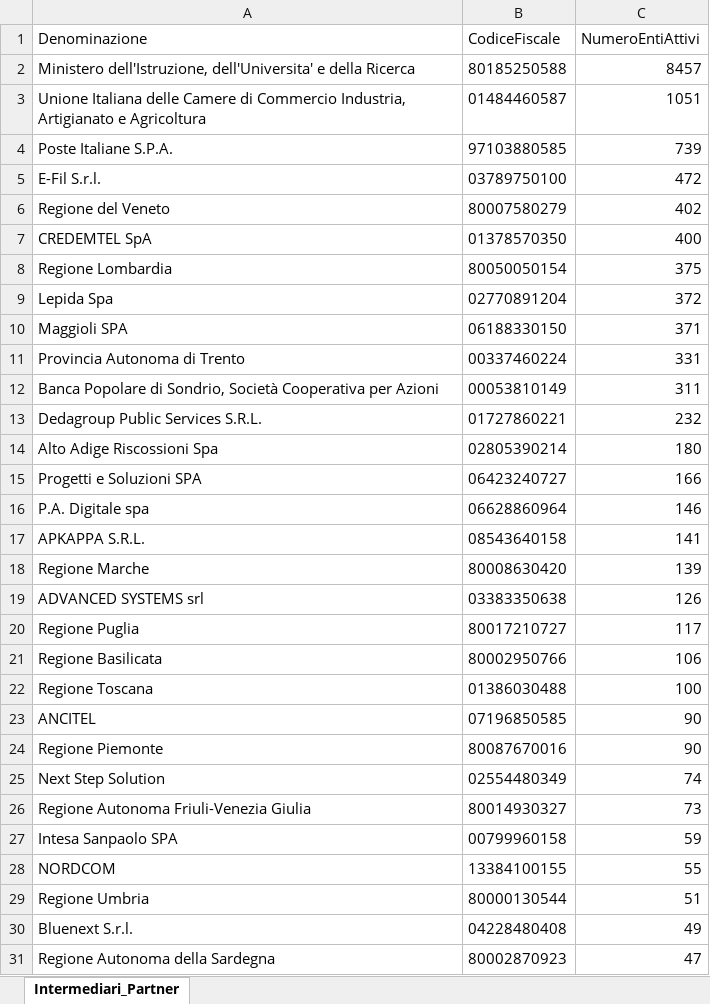
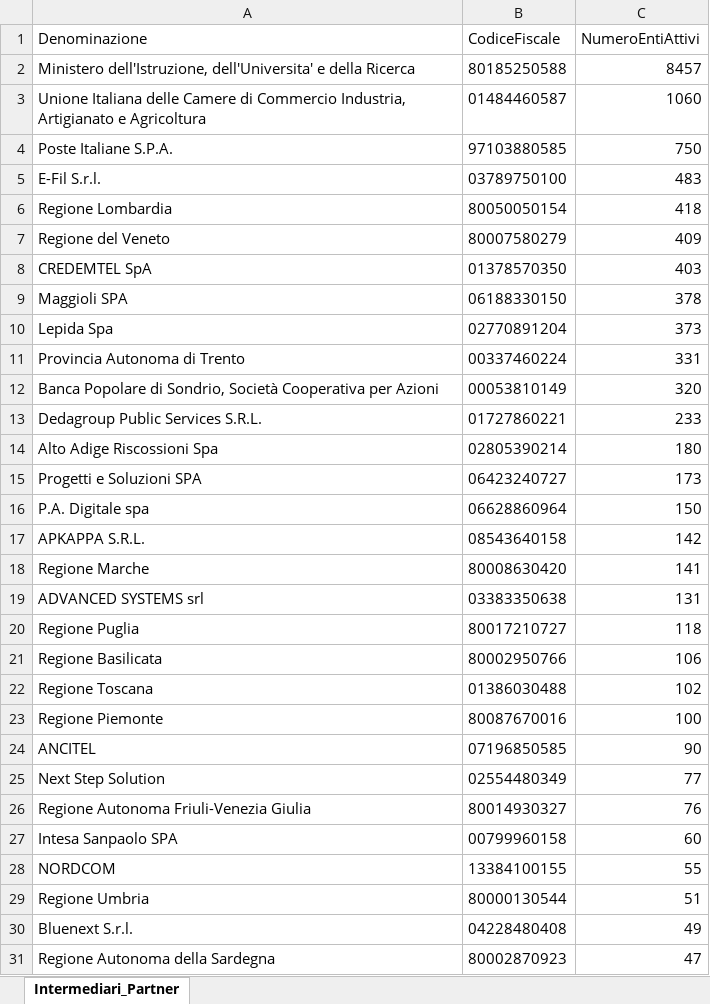
Before and after one commit to pagopa/site-pagopa.gov.it, an Excel workbook: data/pagopa-intermediari.xlsx, sheet Intermediari_Partner, drawn as a sheet; only a part is shown; values as stored, in another font and other column widths than the file's, no borders; removed rows and columns are numbered as before the commit, all else as after; the diff covers the shown part only; the diff names each change by its address in the sheet, - before the commit and + after, or states it on an @@ line.

```diff
--- a/data/pagopa-intermediari.xlsx (sheet Intermediari_Partner)
+++ b/data/pagopa-intermediari.xlsx (sheet Intermediari_Partner)
-C3 (NumeroEntiAttivi): 1051
+C3 (NumeroEntiAttivi): 1060
-C4 (NumeroEntiAttivi): 739
+C4 (NumeroEntiAttivi): 750
-C5 (NumeroEntiAttivi): 472
+C5 (NumeroEntiAttivi): 483
+row 6: Regione Lombardia | 80050050154 | 418
-C7 (NumeroEntiAttivi): 402
+C7 (NumeroEntiAttivi): 409
-C8 (NumeroEntiAttivi): 400
+C8 (NumeroEntiAttivi): 403
-row 8: Regione Lombardia | 80050050154 | 375
-row 9: Lepida Spa | 02770891204 | 372
-C9 (NumeroEntiAttivi): 371
+C9 (NumeroEntiAttivi): 378
+row 10: Lepida Spa | 02770891204 | 373
-C12 (NumeroEntiAttivi): 311
+C12 (NumeroEntiAttivi): 320
-C13 (NumeroEntiAttivi): 232
+C13 (NumeroEntiAttivi): 233
-C15 (NumeroEntiAttivi): 166
+C15 (NumeroEntiAttivi): 173
-C16 (NumeroEntiAttivi): 146
+C16 (NumeroEntiAttivi): 150
-C17 (NumeroEntiAttivi): 141
+C17 (NumeroEntiAttivi): 142
-C18 (NumeroEntiAttivi): 139
+C18 (NumeroEntiAttivi): 141
-C19 (NumeroEntiAttivi): 126
+C19 (NumeroEntiAttivi): 131
-C20 (NumeroEntiAttivi): 117
+C20 (NumeroEntiAttivi): 118
-C22 (NumeroEntiAttivi): 100
+C22 (NumeroEntiAttivi): 102
+row 23: Regione Piemonte | 80087670016 | 100
-row 24: Regione Piemonte | 80087670016 | 90
-C25 (NumeroEntiAttivi): 74
+C25 (NumeroEntiAttivi): 77
-C26 (NumeroEntiAttivi): 73
+C26 (NumeroEntiAttivi): 76
-C27 (NumeroEntiAttivi): 59
+C27 (NumeroEntiAttivi): 60
```
Also changed, not shown: 8 added rows, 7 removed rows, 9 moved rows and 7 edited cells elsewhere in this sheet, data/pagopa-psp.xlsx, 4 other files.
